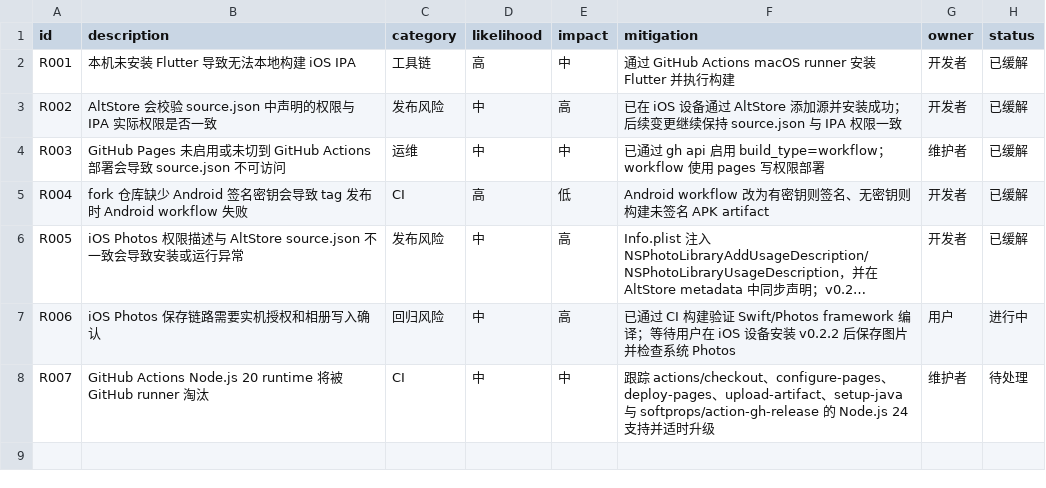
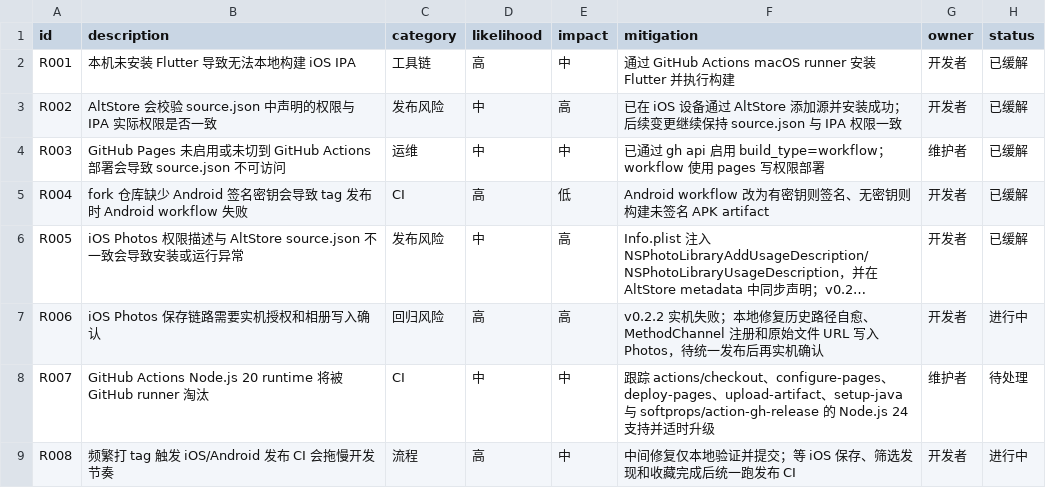
Before and after one commit to uucz/NiceView, a CSV file: _PROJECT_RISKS.csv, drawn as a sheet; long unchanged cells end in …; the diff names each change by its address in the sheet, - before the commit and + after, or states it on an @@ line.

Commit message:
fix: harden iOS photo saves

```diff
--- a/_PROJECT_RISKS.csv
+++ b/_PROJECT_RISKS.csv
-D7 (likelihood): 中
+D7 (likelihood): 高
-F7 (mitigation): 已通过 CI 构建验证 Swift/Photos framework 编译；等待用户在 iOS 设备安装 v0.2.2 后保存图片并检查系统 Photos
+F7 (mitigation): v0.2.2 实机失败；本地修复历史路径自愈、MethodChannel 注册和原始文件 URL 写入 Photos，待统一发布后再实机确认
-G7 (owner): 用户
+G7 (owner): 开发者
+row 9: R008 | 频繁打 tag 触发 iOS/Android 发布 CI 会拖慢开发节奏 | 流程 | 高 | 中 | 中间修复仅本地验证并提交；等 iOS 保存、筛选发现和收藏完成后统一跑发布 CI | 开发者 | 进行中
```
Also changed, not shown: _PROJECT_EVIDENCE.csv, 10 other files.
